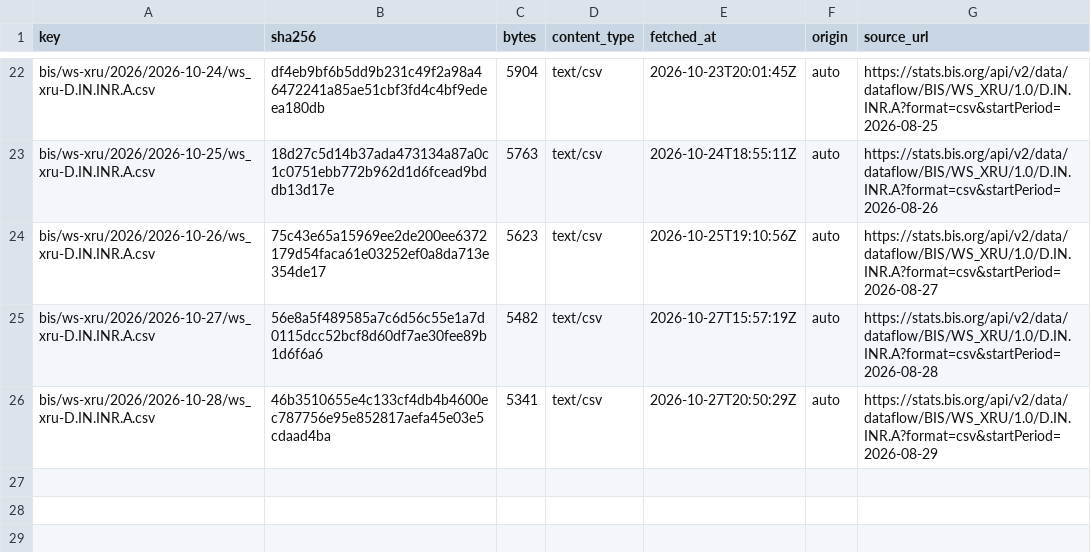
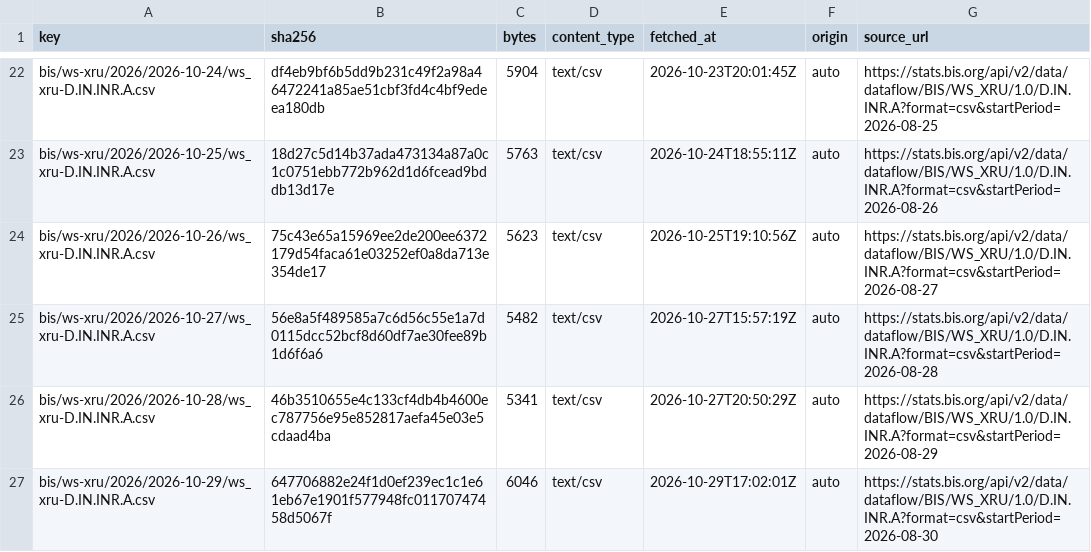
Before and after one commit to xfina-dev/xfina-data, a CSV file: v1/manifests/bis-usd-inr.csv, drawn as a sheet; only a part is shown, gaps mark what is left out.

```diff
--- a/v1/manifests/bis-usd-inr.csv
+++ b/v1/manifests/bis-usd-inr.csv
@@ -26 +26,2 @@ bis/ws-xru/2026/2026-10-27/ws_xru-D.IN.INR.A.csv,56e8a5f489585a7c6d56c55e1a7d011
 bis/ws-xru/2026/2026-10-28/ws_xru-D.IN.INR.A.csv,46b3510655e4c133cf4db4b4600ec787756e95e852817aefa45e03e5cdaad4ba,5341,text/csv,2026-10-27T20:50:29Z,auto,https://stats.bis.org/api/v2/data/dataflow/BIS/WS_XRU/1.0/D.IN.INR.A?format=csv&startPeriod=2026-08-29
+bis/ws-xru/2026/2026-10-29/ws_xru-D.IN.INR.A.csv,647706882e24f1d0ef239ec1c1e61eb67e1901f577948fc01170747458d5067f,6046,text/csv,2026-10-29T17:02:01Z,auto,https://stats.bis.org/api/v2/data/dataflow/BIS/WS_XRU/1.0/D.IN.INR.A?format=csv&startPeriod=2026-08-30
```
Also changed, not shown: v1/fx/bis-usd-inr.csv, v1/fx/sbi-forex-card-usd.csv, 4 other files.
